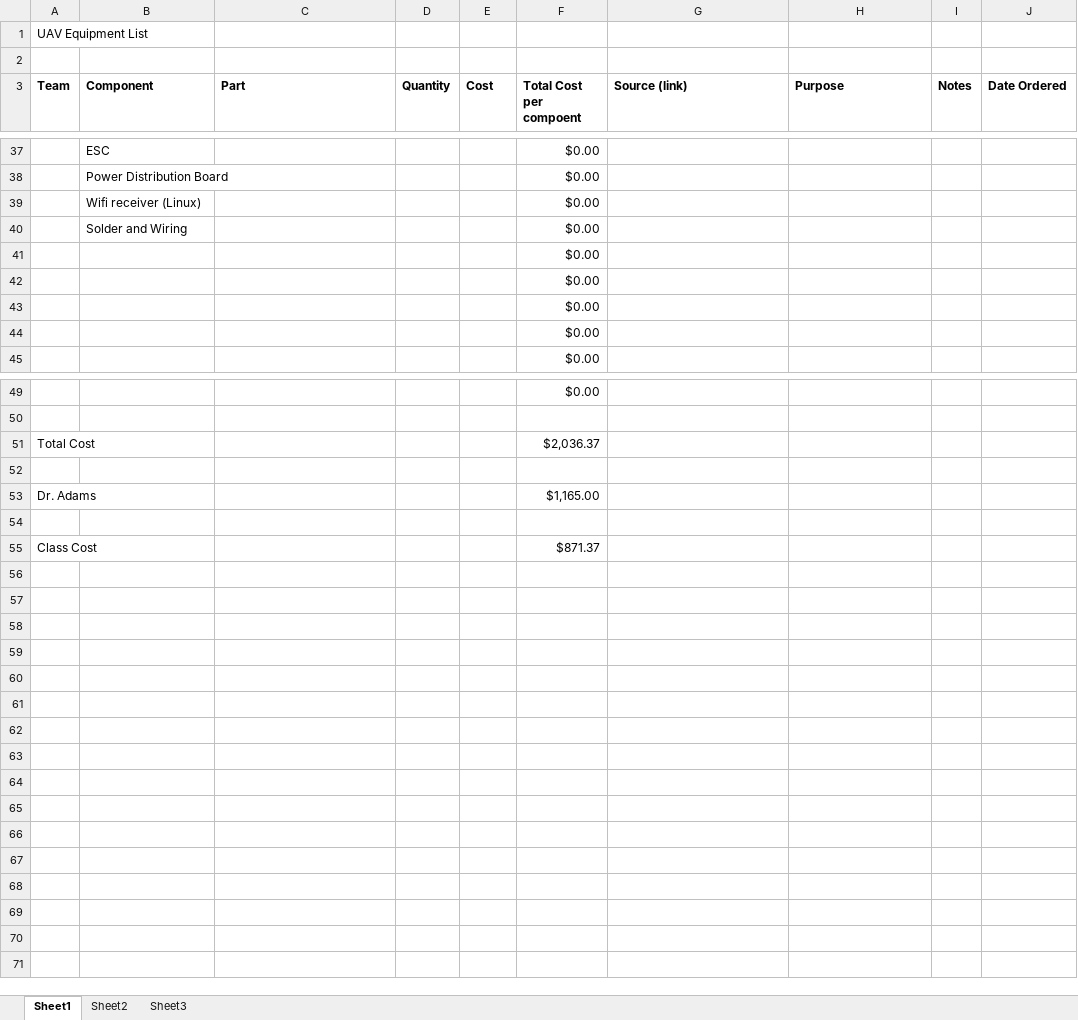
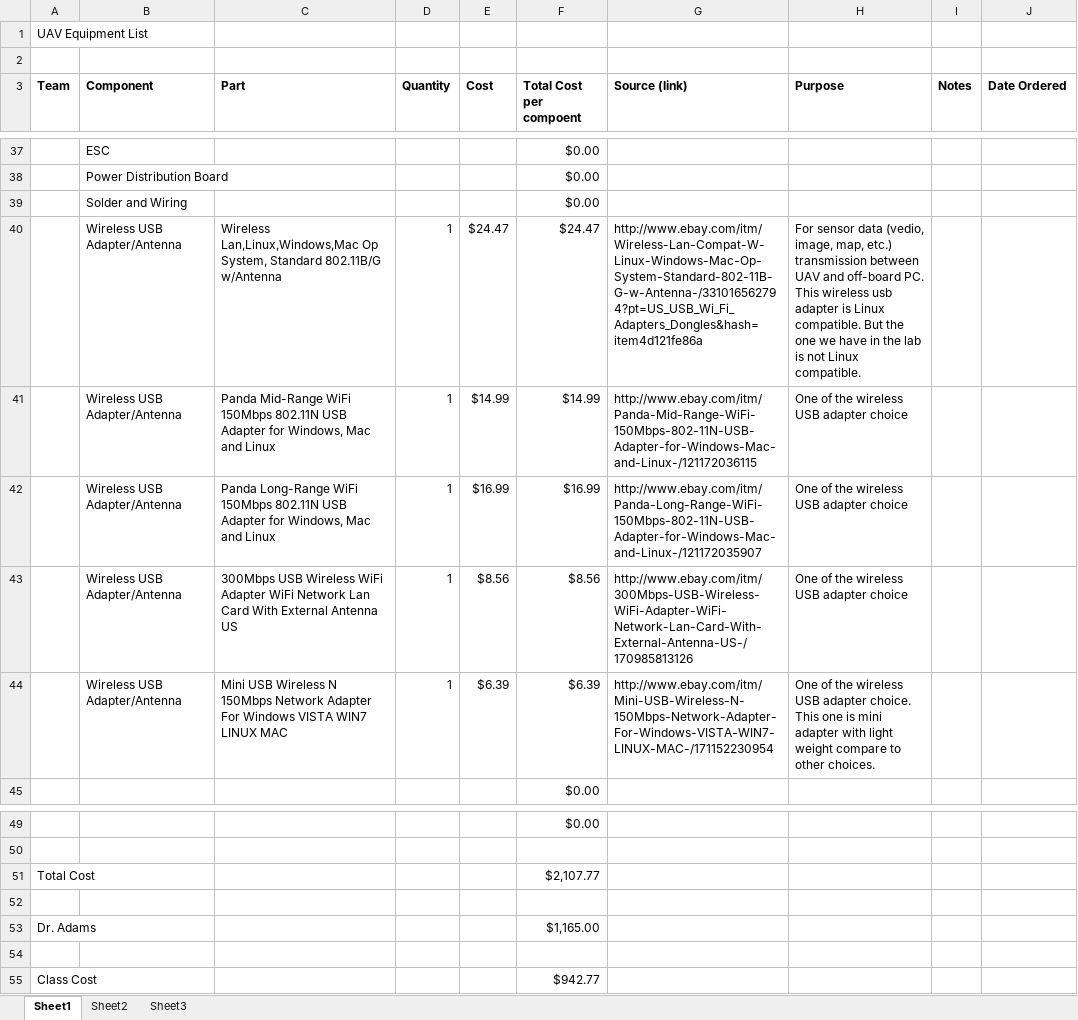
Before and after one commit to VandyUAVCourse/Documents, an Excel workbook: Parts.xlsx, sheet Sheet1, drawn as a sheet; only a part is shown, gaps mark what is left out; values as stored, in another font and other column widths than the file's, no borders; removed rows and columns are numbered as before the commit, all else as after; the diff names each change by its address in the sheet, - before the commit and + after, or states it on an @@ line.

Commit message:
Wireless Network USB Adaptor choices

```diff
--- a/Parts.xlsx (sheet Sheet1)
+++ b/Parts.xlsx (sheet Sheet1)
-row 39:  | Wifi receiver (Linux) |  |  |  | $0.00
-row 41:  |  |  |  |  | $0.00
-row 42:  |  |  |  |  | $0.00
-row 43:  |  |  |  |  | $0.00
-row 44:  |  |  |  |  | $0.00
+row 40:  | Wireless USB Adapter/Antenna | Wireless Lan,Linux,Windows,Mac Op System, Standard 802.11B/G w/Antenna | 1 | $24.47 | $24.47 | http://www.ebay.com/itm/Wireless-Lan-Compat-W-Linux-Windows-Mac-Op-System-Standard-802-11B-G-w-Antenna-/331016562794?pt=US_USB_Wi_Fi_Adapters_Dongles&hash=item4d121fe86a | For sensor data (vedio, image, map, etc.) transmission between UAV and off-board PC. This wireless usb adapter is Linux compatible. But the one we have in the lab is not Linux compatible.
+row 41:  | Wireless USB Adapter/Antenna | Panda Mid-Range WiFi 150Mbps 802.11N USB Adapter for Windows, Mac and Linux | 1 | $14.99 | $14.99 | http://www.ebay.com/itm/Panda-Mid-Range-WiFi-150Mbps-802-11N-USB-Adapter-for-Windows-Mac-and-Linux-/121172036115 | One of the wireless USB adapter choice
+row 42:  | Wireless USB Adapter/Antenna | Panda Long-Range WiFi 150Mbps 802.11N USB Adapter for Windows, Mac and Linux | 1 | $16.99 | $16.99 | http://www.ebay.com/itm/Panda-Long-Range-WiFi-150Mbps-802-11N-USB-Adapter-for-Windows-Mac-and-Linux-/121172035907 | One of the wireless USB adapter choice
+row 43:  | Wireless USB Adapter/Antenna | 300Mbps USB Wireless WiFi Adapter WiFi Network Lan Card With External Antenna US | 1 | $8.56 | $8.56 | http://www.ebay.com/itm/300Mbps-USB-Wireless-WiFi-Adapter-WiFi-Network-Lan-Card-With-External-Antenna-US-/170985813126 | One of the wireless USB adapter choice
+row 44:  | Wireless USB Adapter/Antenna | Mini USB Wireless N 150Mbps Network Adapter For Windows VISTA WIN7 LINUX MAC | 1 | $6.39 | $6.39 | http://www.ebay.com/itm/Mini-USB-Wireless-N-150Mbps-Network-Adapter-For-Windows-VISTA-WIN7-LINUX-MAC-/171152230954 | One of the wireless USB adapter choice. This one is mini adapter with light weight compare to other choices.
-F51 (Total Cost per compoent): $2,036.37
+F51 (Total Cost per compoent): $2,107.77
-F55 (Total Cost per compoent): $871.37
+F55 (Total Cost per compoent): $942.77
```
Also changed, not shown: formulas that keep their value.
